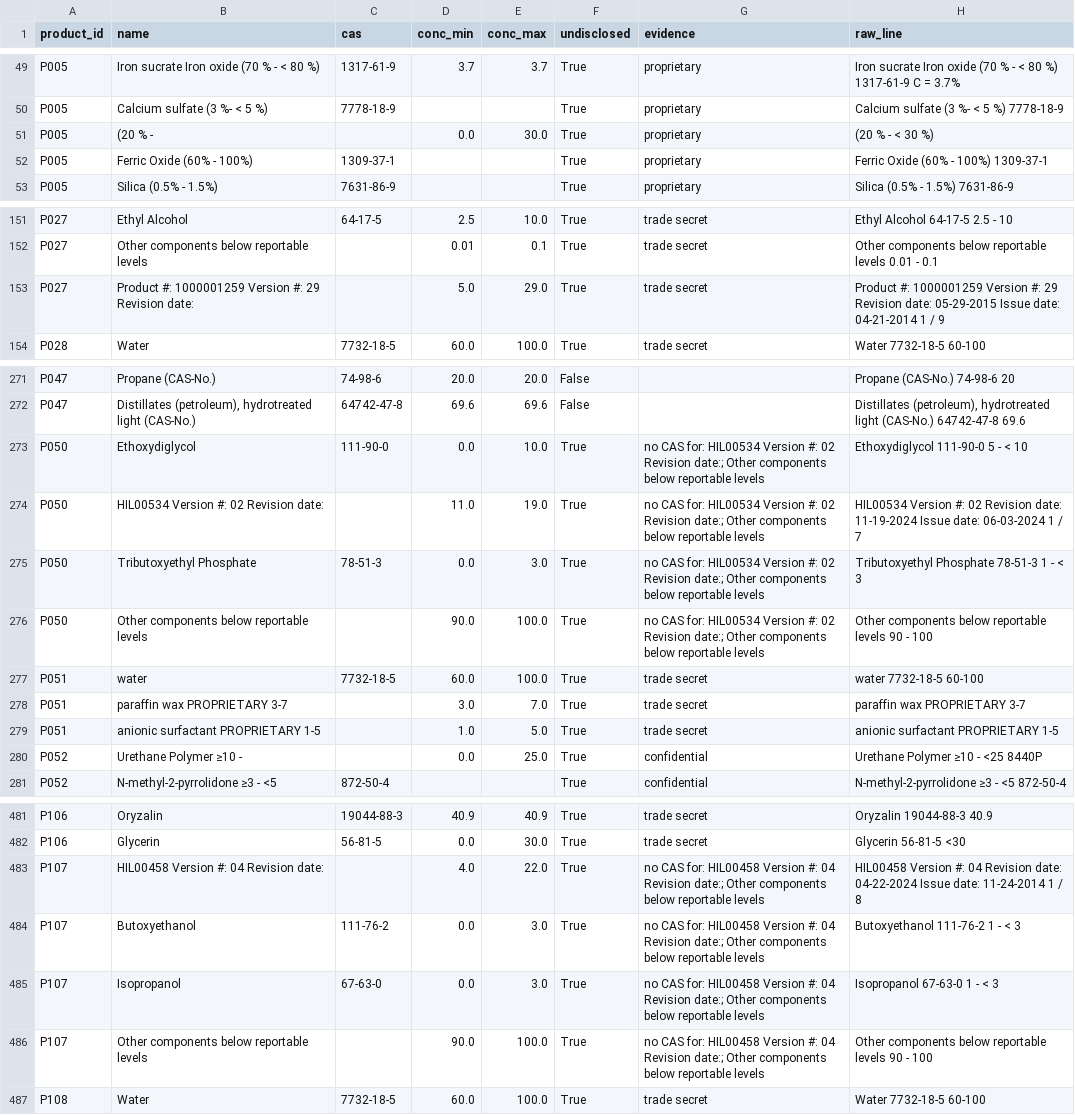
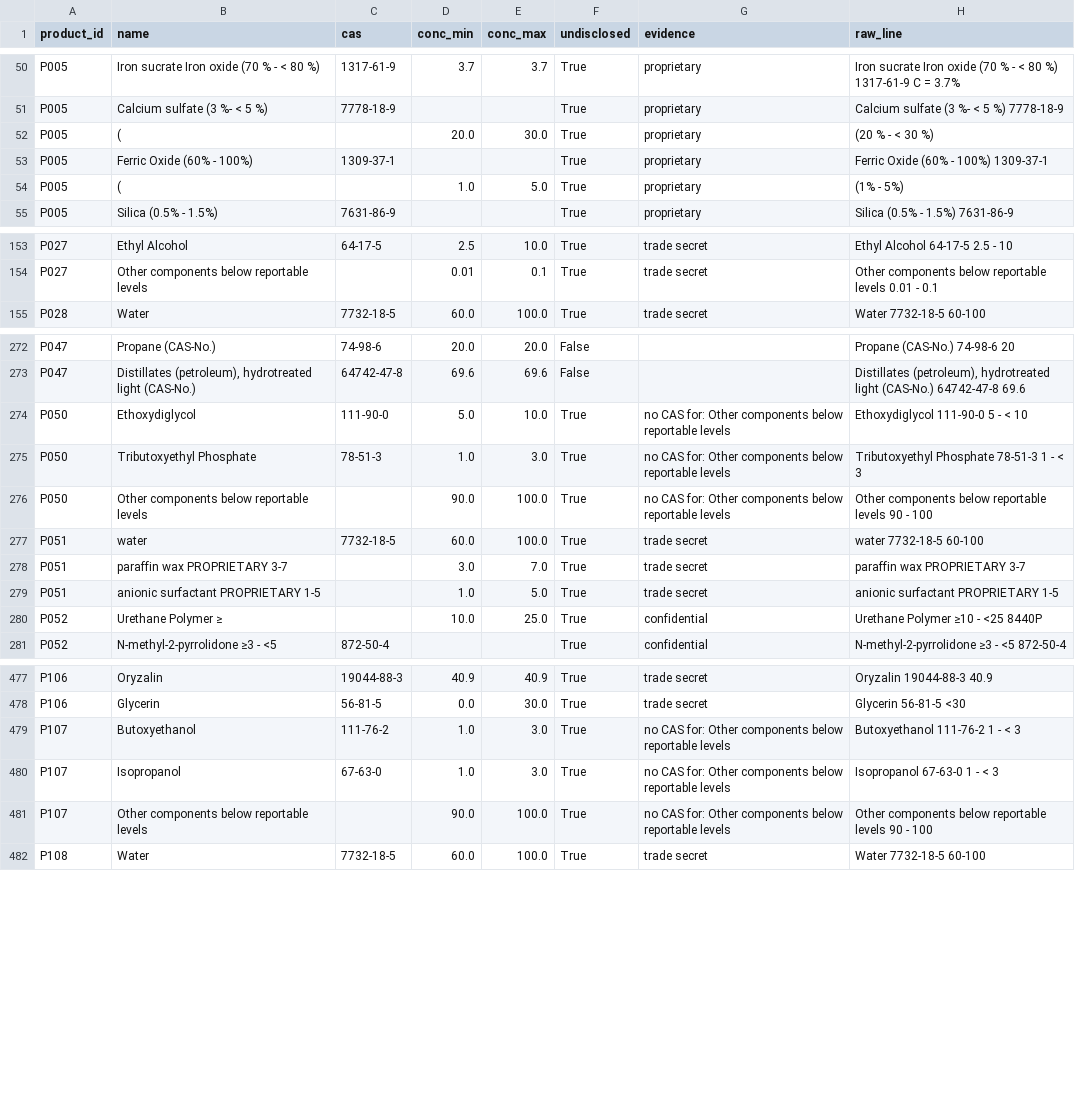
Before and after one commit to shreya189283y/sds-audit, a CSV file: data/ingredients.csv, drawn as a sheet; only a part is shown, gaps mark what is left out; the diff covers the shown part only.

```diff
--- a/data/ingredients.csv
+++ b/data/ingredients.csv
@@ -50,4 +51,5 @@ P005,Iron sucrate Iron oxide (70 % - < 80 %),1317-61-9,3.7,3.7,True,proprietary,
 P005,Calcium sulfate (3 %- < 5 %),7778-18-9,,,True,proprietary,Calcium sulfate (3 %- < 5 %) 7778-18-9
-P005,(20 % -,,0.0,30.0,True,proprietary,(20 % - < 30 %)
+P005,(,,20.0,30.0,True,proprietary,(20 % - < 30 %)
 P005,Ferric Oxide (60% - 100%),1309-37-1,,,True,proprietary,Ferric Oxide (60% - 100%) 1309-37-1
+P005,(,,1.0,5.0,True,proprietary,(1% - 5%)
 P005,Silica (0.5% - 1.5%),7631-86-9,,,True,proprietary,Silica (0.5% - 1.5%) 7631-86-9
@@ -152,3 +154,2 @@ P027,Ethyl Alcohol,64-17-5,2.5,10.0,True,trade secret,Ethyl Alcohol 64-17-5 2.5
 P027,Other components below reportable levels,,0.01,0.1,True,trade secret,Other components below reportable levels 0.01 - 0.1
-P027,Product #: 1000001259 Version #: 29 Revision date:,,5.0,29.0,True,trade secret,Product #: 1000001259 Version #: 29 Revision date: 05-29-2015 Issue date: 04-21-2014 1 / 9
 P028,Water,7732-18-5,60.0,100.0,True,trade secret,Water 7732-18-5 60-100
@@ -272,6 +273,5 @@ P047,Propane (CAS-No.),74-98-6,20.0,20.0,False,,Propane (CAS-No.) 74-98-6 20
 P047,"Distillates (petroleum), hydrotreated light (CAS-No.)",64742-47-8,69.6,69.6,False,,"Distillates (petroleum), hydrotreated light (CAS-No.) 64742-47-8 69.6"
-P050,Ethoxydiglycol,111-90-0,0.0,10.0,True,no CAS for: HIL00534 Version #: 02 Revision date:; Other components below reportable levels,Ethoxydiglycol 111-90-0 5 - < 10
-P050,HIL00534 Version #: 02 Revision date:,,11.0,19.0,True,no CAS for: HIL00534 Version #: 02 Revision date:; Other components below reportable levels,HIL00534 Version #: 02 Revision date: 11-19-2024 Issue date: 06-03-2024 1 / 7
-P050,Tributoxyethyl Phosphate,78-51-3,0.0,3.0,True,no CAS for: HIL00534 Version #: 02 Revision date:; Other components below reportable levels,Tributoxyethyl Phosphate 78-51-3 1 - < 3
-P050,Other components below reportable levels,,90.0,100.0,True,no CAS for: HIL00534 Version #: 02 Revision date:; Other components below reportable levels,Other components below reportable levels 90 - 100
+P050,Ethoxydiglycol,111-90-0,5.0,10.0,True,no CAS for: Other components below reportable levels,Ethoxydiglycol 111-90-0 5 - < 10
+P050,Tributoxyethyl Phosphate,78-51-3,1.0,3.0,True,no CAS for: Other components below reportable levels,Tributoxyethyl Phosphate 78-51-3 1 - < 3
+P050,Other components below reportable levels,,90.0,100.0,True,no CAS for: Other components below reportable levels,Other components below reportable levels 90 - 100
 P051,water,7732-18-5,60.0,100.0,True,trade secret,water 7732-18-5 60-100
@@ -279,3 +279,3 @@ P051,paraffin wax PROPRIETARY 3-7,,3.0,7.0,True,trade secret,paraffin wax PROPRI
 P051,anionic surfactant PROPRIETARY 1-5,,1.0,5.0,True,trade secret,anionic surfactant PROPRIETARY 1-5
-P052,Urethane Polymer ≥10 -,,0.0,25.0,True,confidential,Urethane Polymer ≥10 - <25 8440P
+P052,Urethane Polymer ≥,,10.0,25.0,True,confidential,Urethane Polymer ≥10 - <25 8440P
 P052,N-methyl-2-pyrrolidone ≥3 - <5,872-50-4,,,True,confidential,N-methyl-2-pyrrolidone ≥3 - <5 872-50-4
@@ -482,6 +478,5 @@ P106,Oryzalin,19044-88-3,40.9,40.9,True,trade secret,Oryzalin 19044-88-3 40.9
 P106,Glycerin,56-81-5,0.0,30.0,True,trade secret,Glycerin 56-81-5 <30
-P107,HIL00458 Version #: 04 Revision date:,,4.0,22.0,True,no CAS for: HIL00458 Version #: 04 Revision date:; Other components below reportable levels,HIL00458 Version #: 04 Revision date: 04-22-2024 Issue date: 11-24-2014 1 / 8
-P107,Butoxyethanol,111-76-2,0.0,3.0,True,no CAS for: HIL00458 Version #: 04 Revision date:; Other components below reportable levels,Butoxyethanol 111-76-2 1 - < 3
-P107,Isopropanol,67-63-0,0.0,3.0,True,no CAS for: HIL00458 Version #: 04 Revision date:; Other components below reportable levels,Isopropanol 67-63-0 1 - < 3
-P107,Other components below reportable levels,,90.0,100.0,True,no CAS for: HIL00458 Version #: 04 Revision date:; Other components below reportable levels,Other components below reportable levels 90 - 100
+P107,Butoxyethanol,111-76-2,1.0,3.0,True,no CAS for: Other components below reportable levels,Butoxyethanol 111-76-2 1 - < 3
+P107,Isopropanol,67-63-0,1.0,3.0,True,no CAS for: Other components below reportable levels,Isopropanol 67-63-0 1 - < 3
+P107,Other components below reportable levels,,90.0,100.0,True,no CAS for: Other components below reportable levels,Other components below reportable levels 90 - 100
 P108,Water,7732-18-5,60.0,100.0,True,trade secret,Water 7732-18-5 60-100
```
Also changed, not shown: 1 added row, 4 removed rows and 38 edited cells elsewhere in this file, data/extract_failures.csv, 5 other files.
